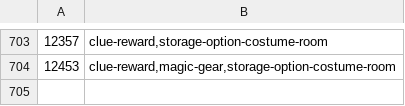
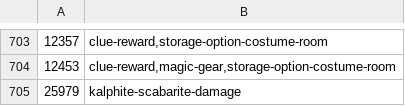
Before and after one commit to smithtrenton/bank-architect, a TSV file: src/main/resources/com/pkoka5/ironmanbankarchitect/catalog/item-usage-tags.tsv, drawn as a sheet; only a part is shown, gaps mark what is left out.

```diff
--- a/src/main/resources/com/pkoka5/ironmanbankarchitect/catalog/item-usage-tags.tsv
+++ b/src/main/resources/com/pkoka5/ironmanbankarchitect/catalog/item-usage-tags.tsv
@@ -704 +704,2 @@
 12453	clue-reward,magic-gear,storage-option-costume-room
+25979	kalphite-scabarite-damage
```
Also changed, not shown: src/main/resources/com/pkoka5/ironmanbankarchitect/catalog/canonical-item-classification-overrides.tsv, 10 other files.
